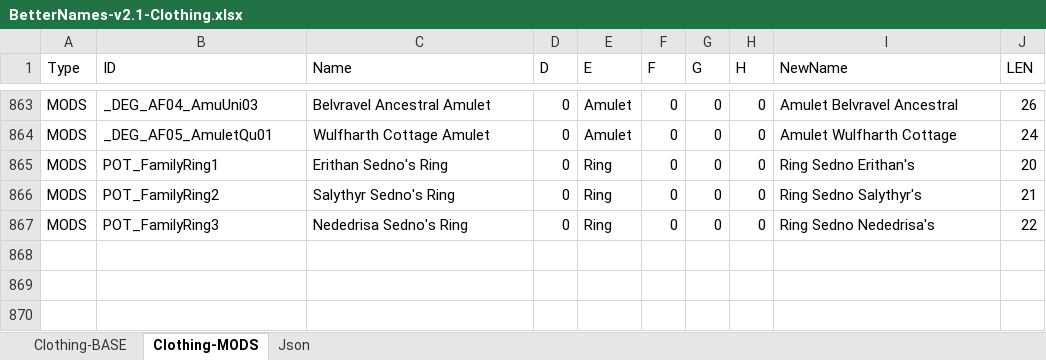
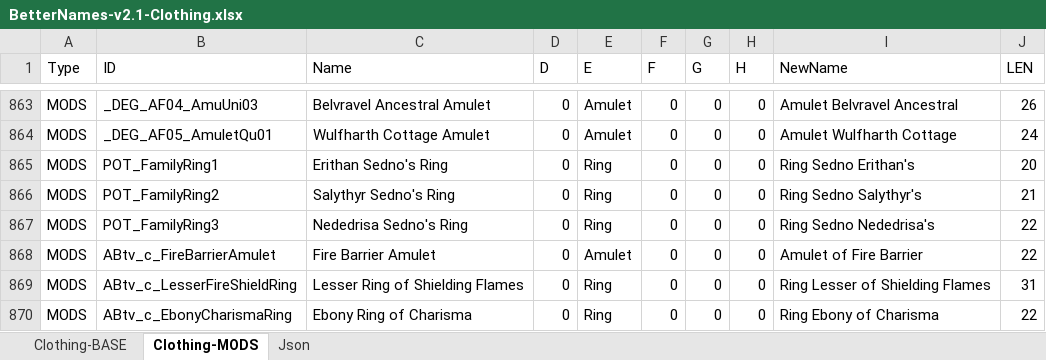
Before and after one commit to B00ze64/Better-Morrowind-Sorting-Names, an Excel workbook: BetterNames-v2.1-Clothing.xlsx, sheet Clothing-MODS, drawn as a sheet; only a part is shown, gaps mark what is left out; values as stored, in another font and other column widths than the file's, no borders; the diff names each change by its address in the sheet, - before the commit and + after, or states it on an @@ line.

```diff
--- a/BetterNames-v2.1-Clothing.xlsx (sheet Clothing-MODS)
+++ b/BetterNames-v2.1-Clothing.xlsx (sheet Clothing-MODS)
+row 868: MODS | ABtv_c_FireBarrierAmulet | Fire Barrier Amulet | 0 | Amulet | 0 | 0 | 0 | Amulet of Fire Barrier | 22
+row 869: MODS | ABtv_c_LesserFireShieldRing | Lesser Ring of Shielding Flames | 0 | Ring | 0 | 0 | 0 | Ring Lesser of Shielding Flames | 31
+row 870: MODS | ABtv_c_EbonyCharismaRing | Ebony Ring of Charisma | 0 | Ring | 0 | 0 | 0 | Ring Ebony of Charisma | 22
```
Also changed, not shown: sheet Clothing-BASE, sheet Json, BetterNames-v2.1-Alchemy.xlsx, BetterNames-v2.1-Weapons.xlsx, 4 other files.
